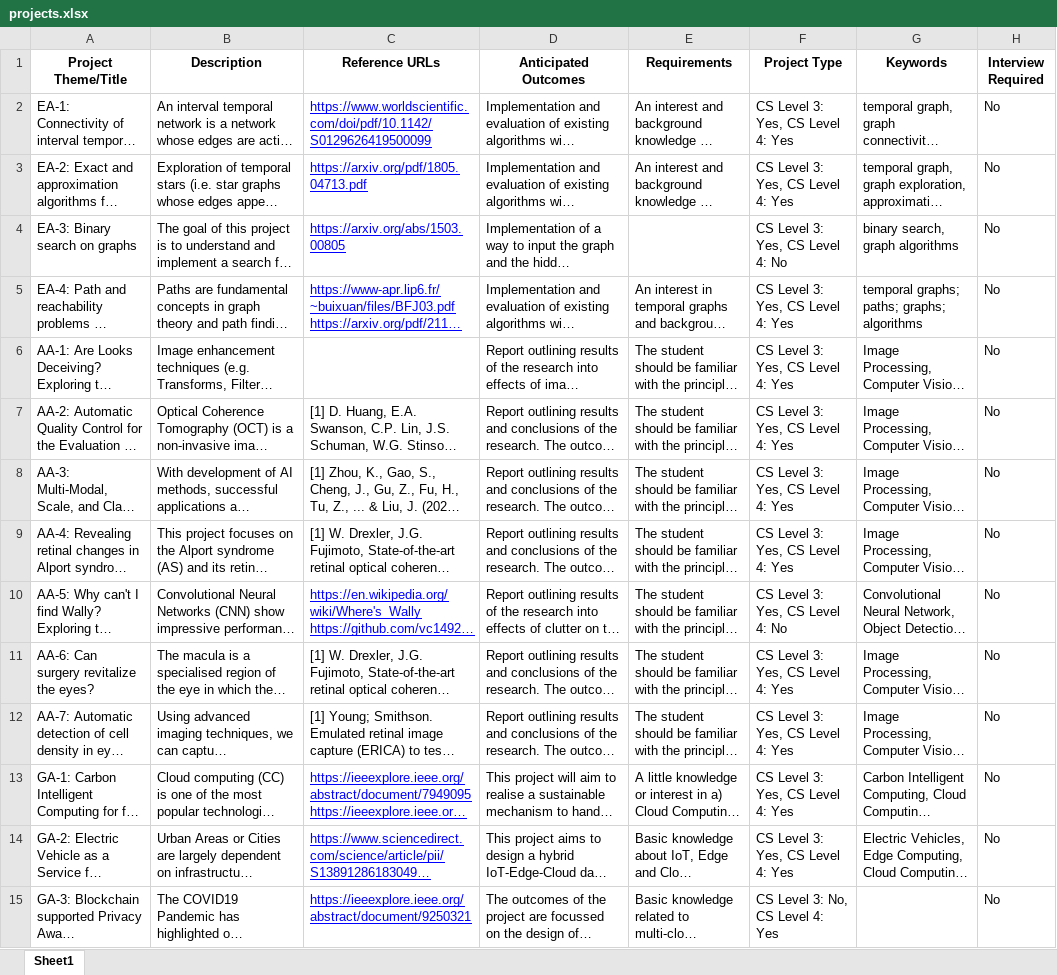
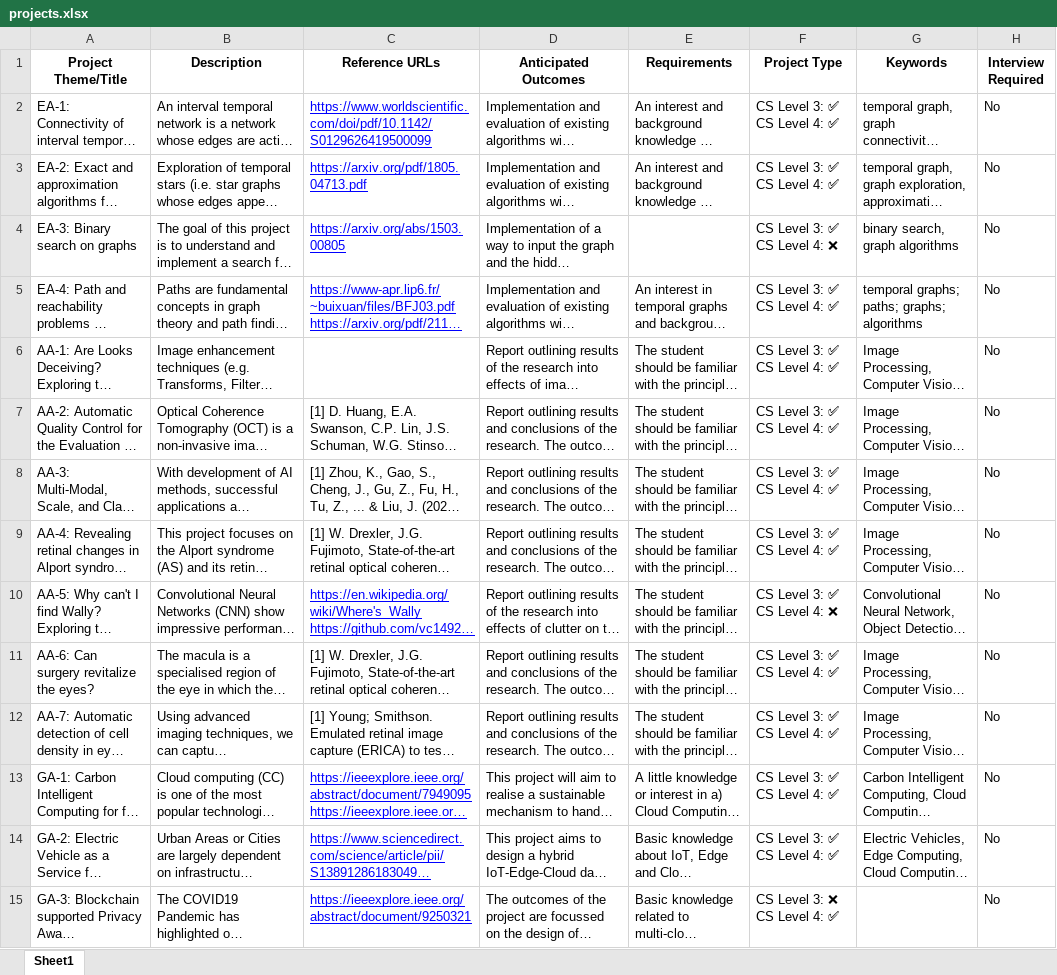
Before and after one commit to hwbrent/l3-module-and-project-scraper, an Excel workbook: projects.xlsx, sheet Sheet1, drawn as a sheet; only a part is shown; long unchanged cells end in …; values as stored, in another font and other column widths than the file's, no borders; ↵ is a line break in a cell; the diff covers the shown part only; the diff names each change by its address in the sheet, - before the commit and + after, or states it on an @@ line.

Commit message:
Run projects.py

```diff
--- a/projects.xlsx (sheet Sheet1)
+++ b/projects.xlsx (sheet Sheet1)
-F2:F3 (Project Type): CS Level 3: Yes, CS Level 4: Yes
+F2:F3 (Project Type): CS Level 3: ✅ ↵ CS Level 4: ✅
-F4 (Project Type): CS Level 3: Yes, CS Level 4: No
+F4 (Project Type): CS Level 3: ✅ ↵ CS Level 4: ❌
-F5:F9 (Project Type): CS Level 3: Yes, CS Level 4: Yes
+F5:F9 (Project Type): CS Level 3: ✅ ↵ CS Level 4: ✅
-F10 (Project Type): CS Level 3: Yes, CS Level 4: No
+F10 (Project Type): CS Level 3: ✅ ↵ CS Level 4: ❌
-F11:F14 (Project Type): CS Level 3: Yes, CS Level 4: Yes
+F11:F14 (Project Type): CS Level 3: ✅ ↵ CS Level 4: ✅
-F15 (Project Type): CS Level 3: No, CS Level 4: Yes
+F15 (Project Type): CS Level 3: ❌ ↵ CS Level 4: ✅
```
Also changed, not shown: 154 edited cells elsewhere in this sheet, 1 other file.
